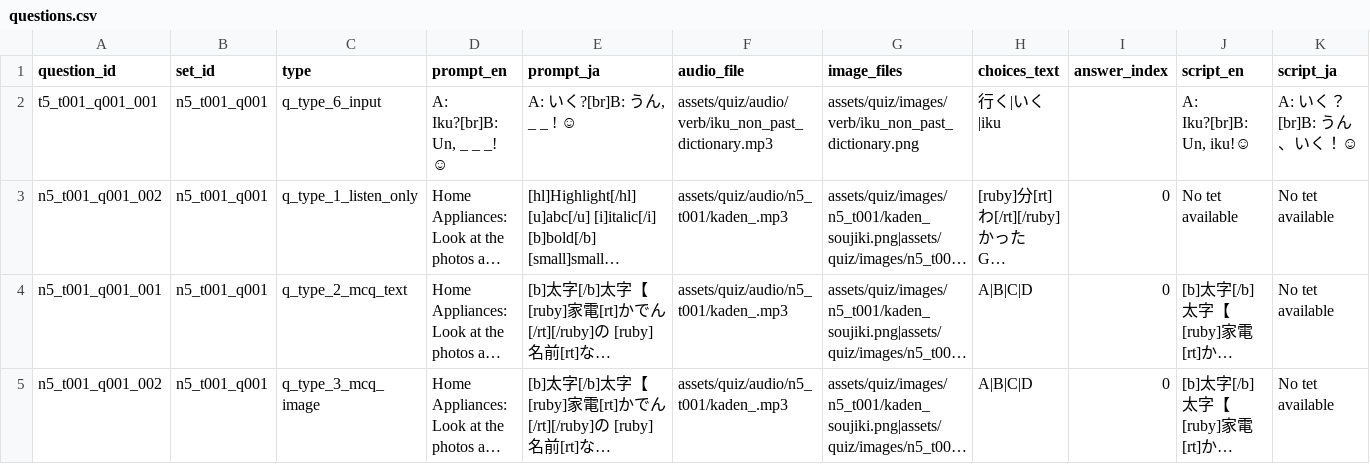
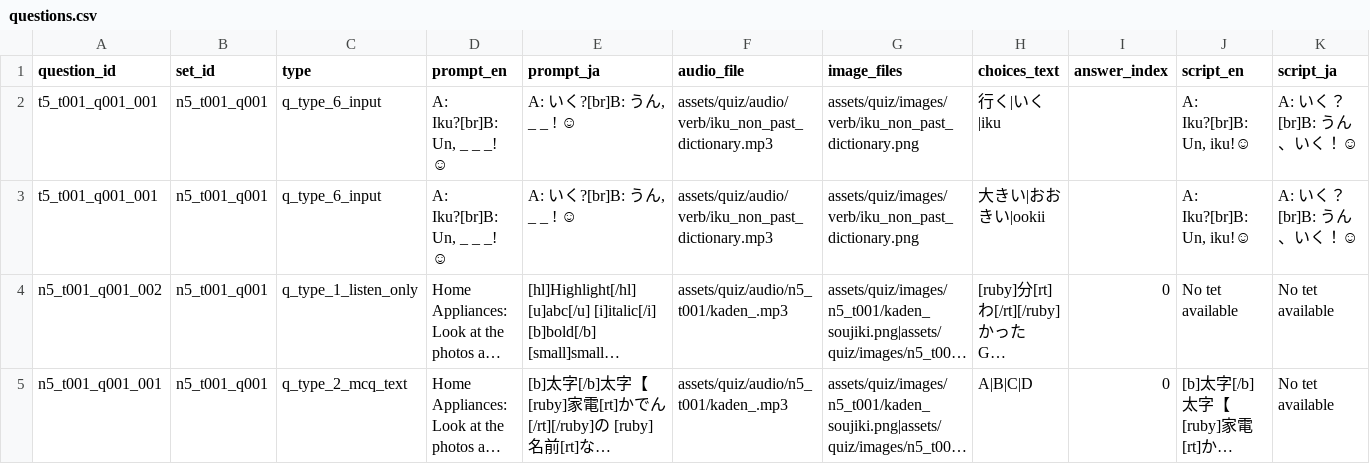
Before and after one commit to KatsuDon2x/Hack_JP_quiz, a CSV file: data/questions.csv, drawn as a sheet; only a part is shown; the shorter side is filled out with more unchanged rows; long unchanged cells end in …; the diff names each change by its address in the sheet, - before the commit and + after, or states it on an @@ line.

Commit message:
Add files via upload

```diff
--- a/data/questions.csv
+++ b/data/questions.csv
+row 3: t5_t001_q001_001 | n5_t001_q001 | q_type_6_input | A: Iku?[br]B: Un, _ _ _! ☺ | A: いく?[br]B: うん, _ _ ! ☺ | assets/quiz/audio/verb/iku_non_past_dictionary.mp3 | assets/quiz/images/verb/iku_non_past_dictionary.png | 大きい|おおきい|ookii |  | A: Iku?[br]B: Un, iku!☺ | A: いく？[br]B: うん、いく！☺
```
